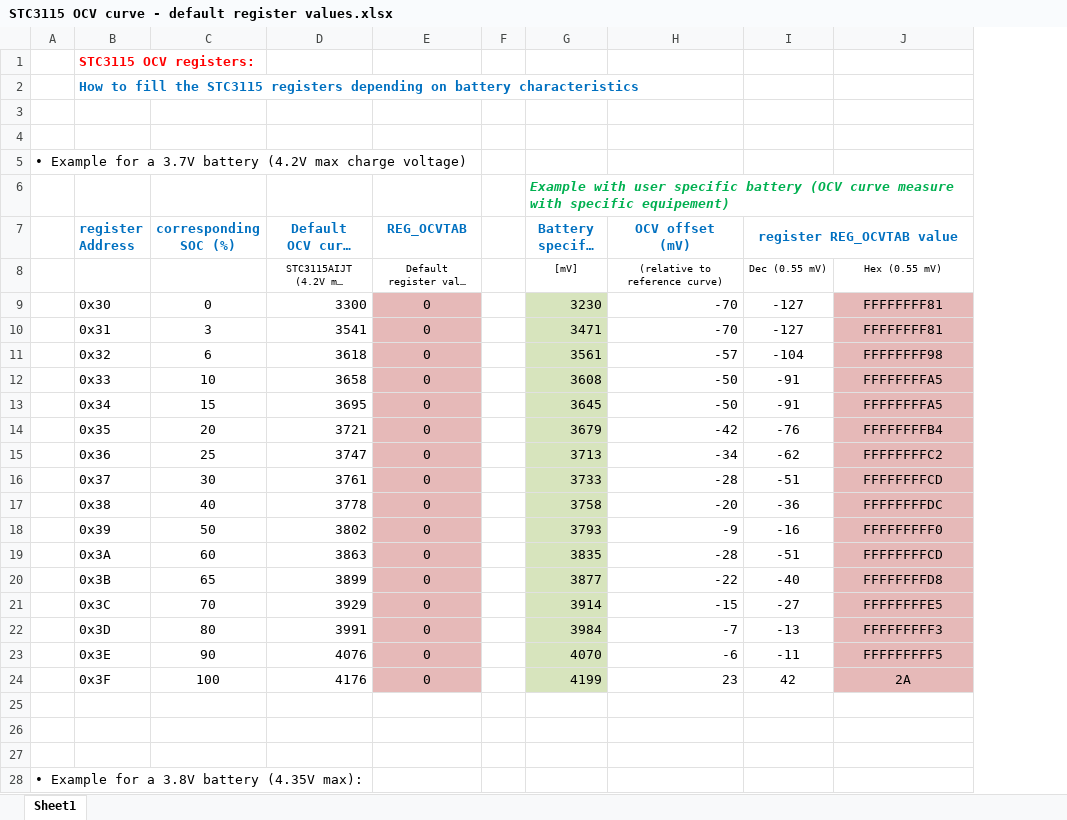
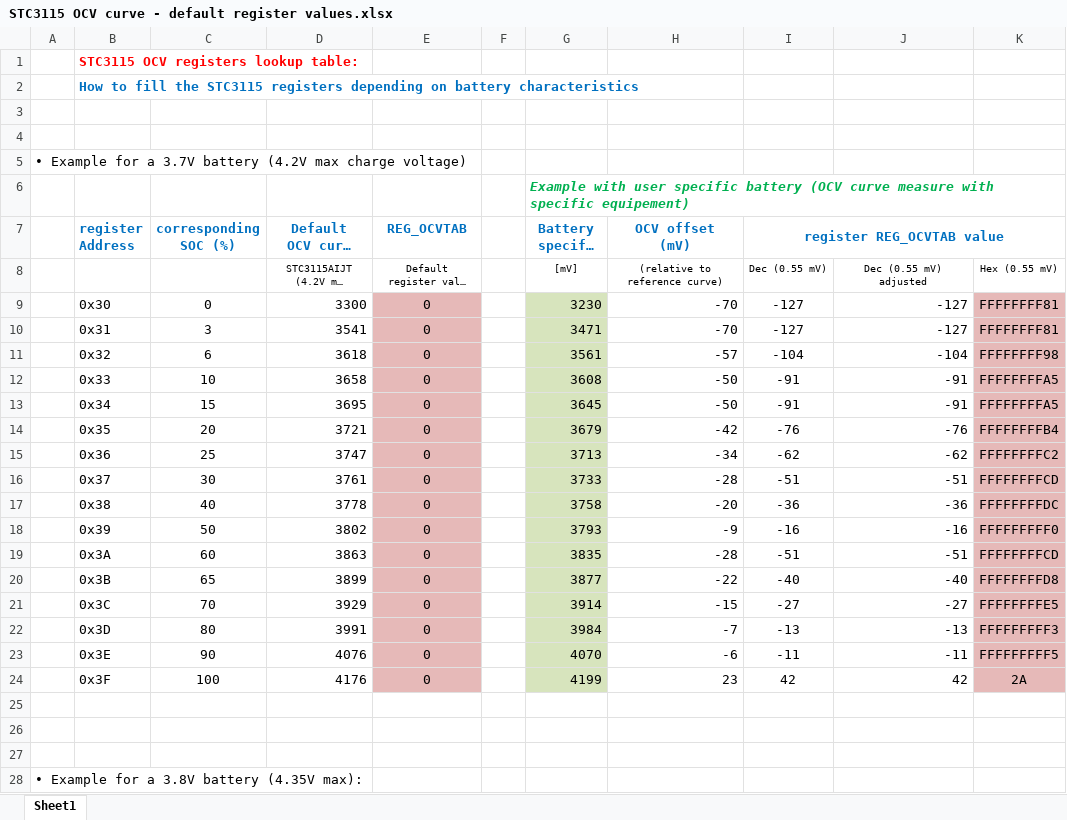
Before and after one commit to st-sw/STC3115GenericDriver, an Excel workbook: Docs/Config/STC3115 OCV curve - default register values.xlsx, sheet Sheet1, drawn as a sheet; only a part is shown; long unchanged cells end in …; values as stored, in another font and other column widths than the file's, no borders; charts and pictures not drawn; removed rows and columns are numbered as before the commit, all else as after; ↵ is a line break in a cell; the diff covers the shown part only; the diff names each change by its address in the sheet, - before the commit and + after, or states it on an @@ line.

Commit message:
update excel file

```diff
--- a/Docs/Config/STC3115 OCV curve - default register values.xlsx (sheet Sheet1)
+++ b/Docs/Config/STC3115 OCV curve - default register values.xlsx (sheet Sheet1)
+column K, rows 8-24: Hex (0.55 mV) | FFFFFFFF81 | FFFFFFFF81 | FFFFFFFF98 | FFFFFFFFA5 | FFFFFFFFA5 | FFFFFFFFB4 | FFFFFFFFC2 | FFFFFFFFCD | FFFFFFFFDC | FFFFFFFFF0 | FFFFFFFFCD | FFFFFFFFD8 | FFFFFFFFE5 | FFFFFFFFF3 | FFFFFFFFF5 | 2A
-B1 (register Address): STC3115 OCV registers:
+B1 (register Address): STC3115 OCV registers lookup table:
-G6:J6 merged
-J8: Hex (0.55 mV)
+J8: Dec (0.55 mV) ↵ adjusted
-J9:J10: FFFFFFFF81
+J9:J10: -127
@@ J9:J24 fill: #E6B9B8 → none, alignment: center → right @@
-J11: FFFFFFFF98
+J11: -104
-J12:J13: FFFFFFFFA5
+J12:J13: -91
-J14: FFFFFFFFB4
+J14: -76
-J15: FFFFFFFFC2
+J15: -62
-J16: FFFFFFFFCD
+J16: -51
-J17: FFFFFFFFDC
+J17: -36
-J18: FFFFFFFFF0
+J18: -16
-J19: FFFFFFFFCD
+J19: -51
-J20: FFFFFFFFD8
+J20: -40
-J21: FFFFFFFFE5
+J21: -27
-J22: FFFFFFFFF3
+J22: -13
-J23: FFFFFFFFF5
+J23: -11
-J24: 2A
+J24: 42
```
Also changed, not shown: 1 added row, 17 edited cells, cell formats and merged cells elsewhere in this sheet, formulas that keep their value, charts or pictures, 1 other file.
